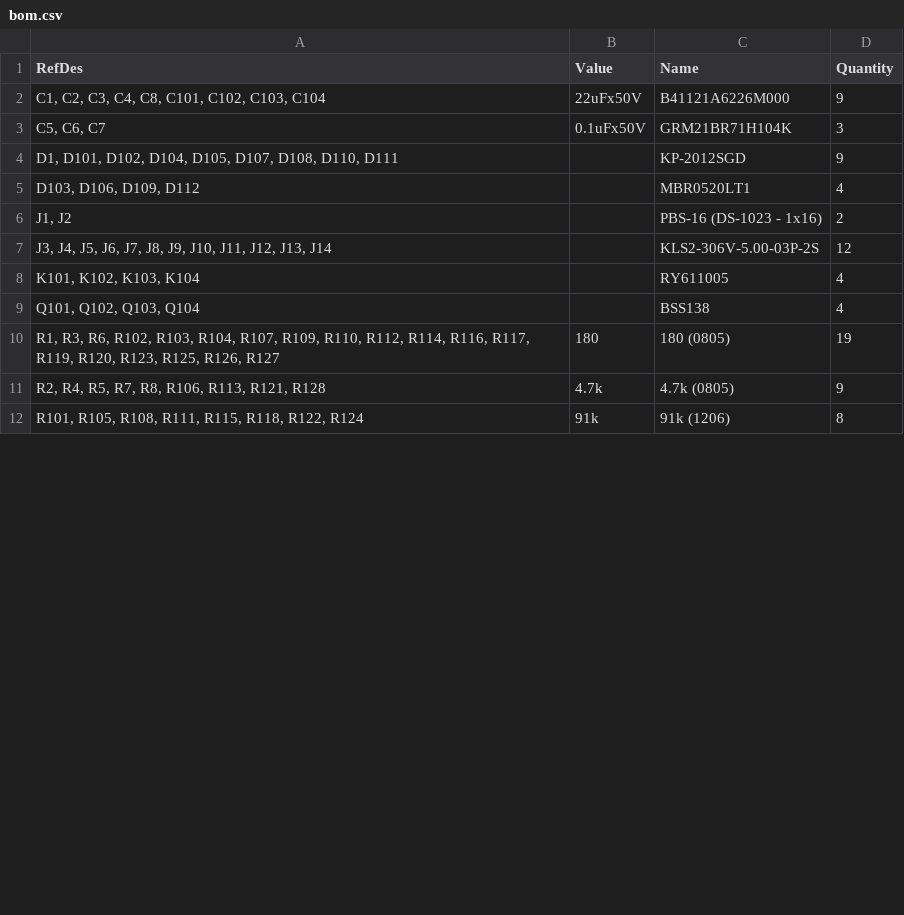
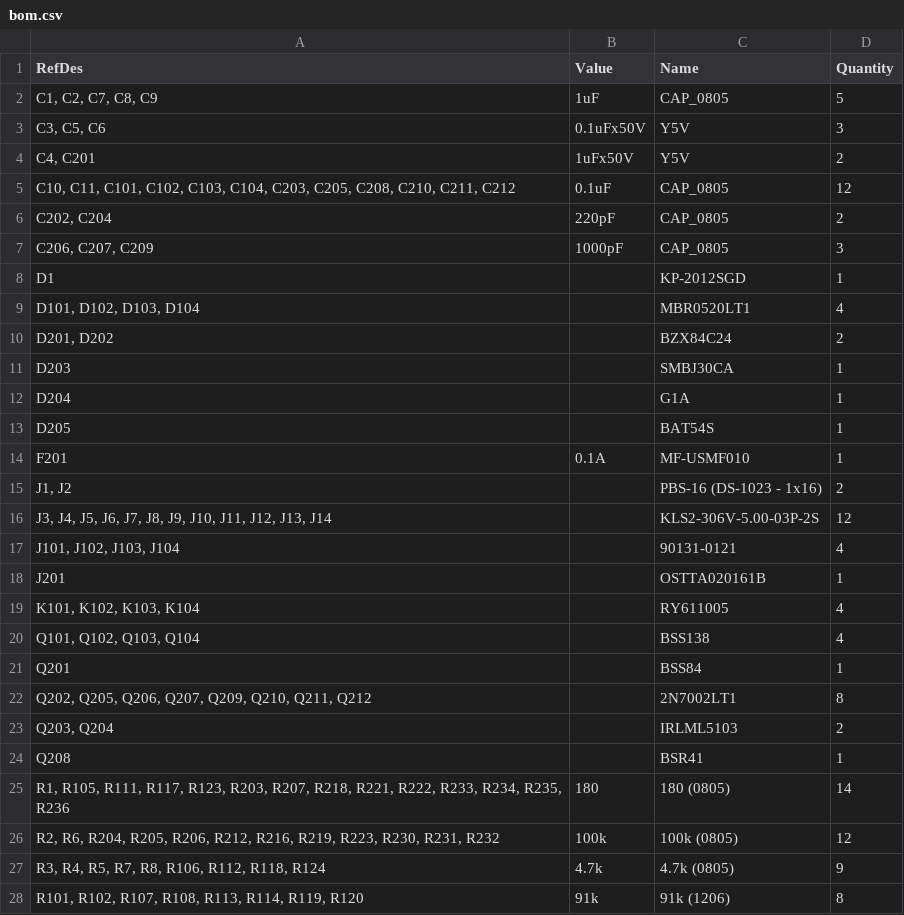
Before and after one commit to kiltum/arduino, a CSV file: bom.csv, drawn as a sheet; only a part is shown; the diff covers the shown part only.

```diff
--- a/bom.csv
+++ b/bom.csv
@@ -1,12 +1,28 @@
 "RefDes","Value","Name","Quantity"
-"C1, C2, C3, C4, C8, C101, C102, C103, C104","22uFx50V","B41121A6226M000","9"
-"C5, C6, C7","0.1uFx50V","GRM21BR71H104K","3"
-"D1, D101, D102, D104, D105, D107, D108, D110, D111","","KP-2012SGD","9"
-"D103, D106, D109, D112","","MBR0520LT1","4"
+"C1, C2, C7, C8, C9","1uF","CAP_0805","5"
+"C3, C5, C6","0.1uFx50V","Y5V","3"
+"C4, C201","1uFx50V","Y5V","2"
+"C10, C11, C101, C102, C103, C104, C203, C205, C208, C210, C211, C212","0.1uF","CAP_0805","12"
+"C202, C204","220pF","CAP_0805","2"
+"C206, C207, C209","1000pF","CAP_0805","3"
+"D1","","KP-2012SGD","1"
+"D101, D102, D103, D104","","MBR0520LT1","4"
+"D201, D202","","BZX84C24","2"
+"D203","","SMBJ30CA","1"
+"D204","","G1A","1"
+"D205","","BAT54S","1"
+"F201","0.1A","MF-USMF010","1"
 "J1, J2","","PBS-16 (DS-1023 - 1x16)","2"
 "J3, J4, J5, J6, J7, J8, J9, J10, J11, J12, J13, J14","","KLS2-306V-5.00-03P-2S","12"
+"J101, J102, J103, J104","","90131-0121","4"
+"J201","","OSTTA020161B","1"
 "K101, K102, K103, K104","","RY611005","4"
 "Q101, Q102, Q103, Q104","","BSS138","4"
-"R1, R3, R6, R102, R103, R104, R107, R109, R110, R112, R114, R116, R117, R119, R120, R123, R125, R126, R127","180","180 (0805)","19"
-"R2, R4, R5, R7, R8, R106, R113, R121, R128","4.7k","4.7k (0805)","9"
-"R101, R105, R108, R111, R115, R118, R122, R124","91k","91k (1206)","8"
+"Q201","","BSS84","1"
+"Q202, Q205, Q206, Q207, Q209, Q210, Q211, Q212","","2N7002LT1","8"
+"Q203, Q204","","IRLML5103","2"
+"Q208","","BSR41","1"
+"R1, R105, R111, R117, R123, R203, R207, R218, R221, R222, R233, R234, R235, R236","180","180 (0805)","14"
+"R2, R6, R204, R205, R206, R212, R216, R219, R223, R230, R231, R232","100k","100k (0805)","12"
+"R3, R4, R5, R7, R8, R106, R112, R118, R124","4.7k","4.7k (0805)","9"
+"R101, R102, R107, R108, R113, R114, R119, R120","91k","91k (1206)","8"
```
Also changed, not shown: 13 added rows and 6 edited cells elsewhere in this file, 3 other files.
